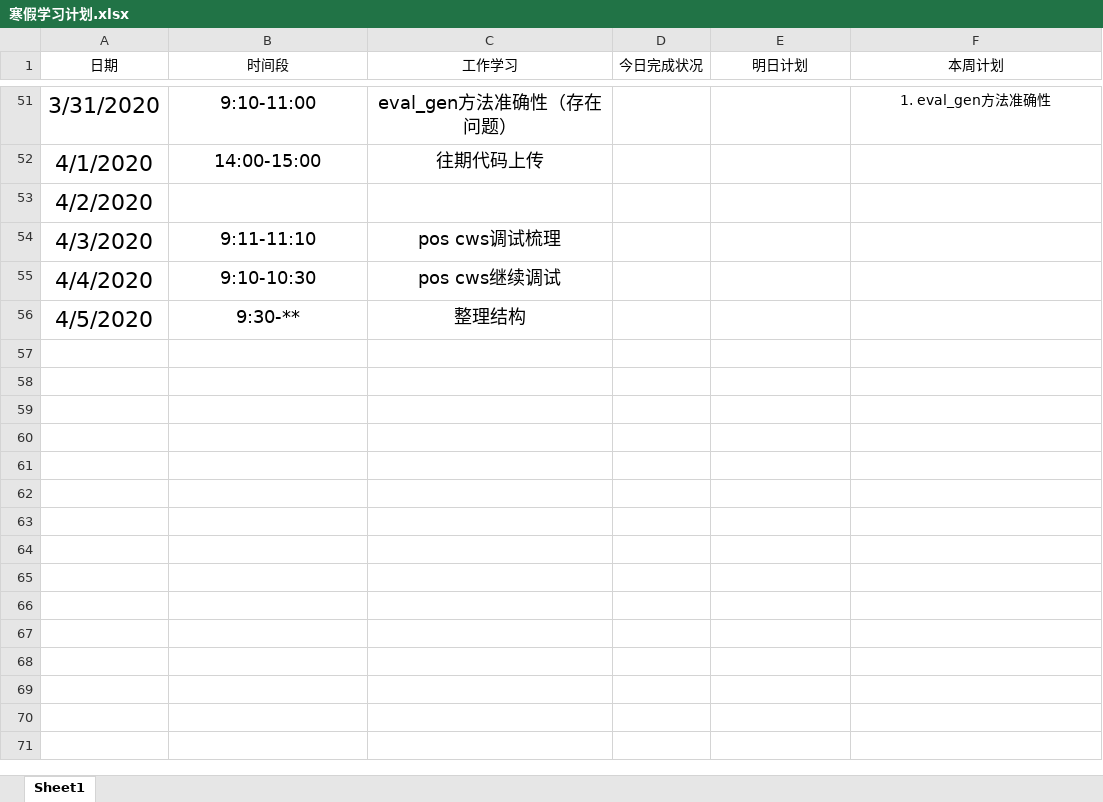
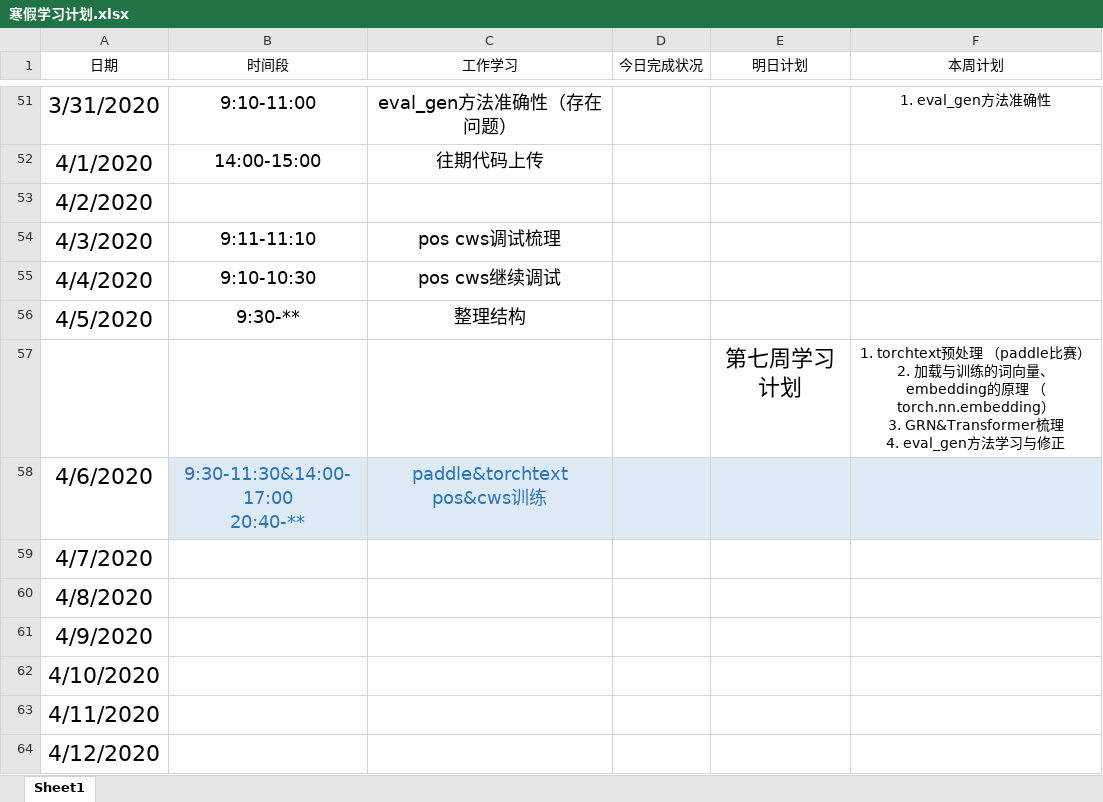
Before and after one commit to Just-silent/ner_re, an Excel workbook: doc/寒假学习计划.xlsx, sheet Sheet1, drawn as a sheet; only a part is shown, gaps mark what is left out; values as stored, in another font and other column widths than the file's, no borders; conditional formats and table styles not drawn; ↵ is a line break in a cell; the diff names each change by its address in the sheet, - before the commit and + after, or states it on an @@ line.

Commit message:
update doc

```diff
--- a/doc/寒假学习计划.xlsx (sheet Sheet1)
+++ b/doc/寒假学习计划.xlsx (sheet Sheet1)
+row 57:  |  |  |  | 第七周学习计划 | 1. torchtext预处理 （paddle比赛） ↵ 2. 加载与训练的词向量、embedding的原理 （torch.nn.embedding） ↵ 3. GRN&Transformer梳理 ↵ 4. eval_gen方法学习与修正
+row 58: 4/6/2020 | 9:30-11:30&14:00-17:00 ↵ 20:40-** | paddle&torchtext ↵ pos&cws训练
+row 59: 4/7/2020
+row 60: 4/8/2020
+row 61: 4/9/2020
+row 62: 4/10/2020
+row 63: 4/11/2020
+row 64: 4/12/2020
```
